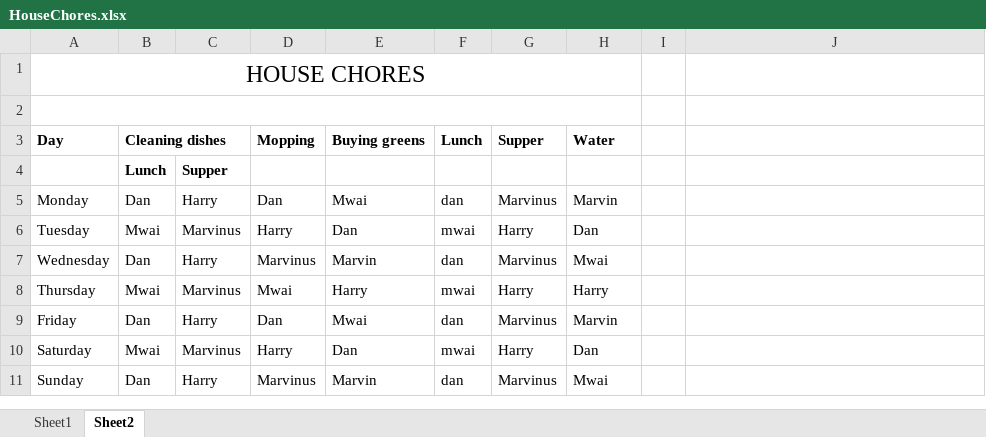
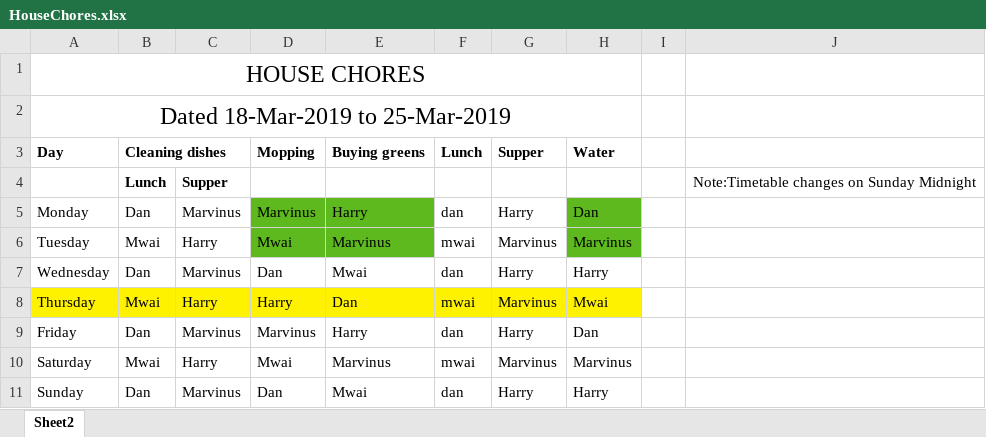
Before and after one commit to MarvinKweyu/HouseChores, an Excel workbook: HouseChores.xlsx, sheet Sheet2, drawn as a sheet; values as stored, in another font and other column widths than the file's, no borders; the diff names each change by its address in the sheet, - before the commit and + after, or states it on an @@ line.

```diff
--- a/HouseChores.xlsx (sheet Sheet2)
+++ b/HouseChores.xlsx (sheet Sheet2)
-sheet tab: Sheet1
-A2 (Day): (empty)
+A2 (Day): Dated 18-Mar-2019 to 25-Mar-2019
-J4: (empty)
+J4: Note:Timetable changes on Sunday Midnight
-C5: Harry
+C5: Marvinus
-D5 (Mopping): Dan
+D5 (Mopping): Marvinus
-D5:E6 fill: none
+D5:E6 fill: #5EB91E
-E5 (Buying greens): Mwai
+E5 (Buying greens): Harry
-G5 (Supper): Marvinus
+G5 (Supper): Harry
-H5 (Water): Marvin
+H5 (Water): Dan
-H5:H6 fill: none
+H5:H6 fill: #5EB91E
-C6: Marvinus
+C6: Harry
-D6 (Mopping): Harry
+D6 (Mopping): Mwai
-E6 (Buying greens): Dan
+E6 (Buying greens): Marvinus
-G6 (Supper): Harry
+G6 (Supper): Marvinus
-H6 (Water): Dan
+H6 (Water): Marvinus
-C7: Harry
+C7: Marvinus
-D7 (Mopping): Marvinus
+D7 (Mopping): Dan
-E7 (Buying greens): Marvin
+E7 (Buying greens): Mwai
-G7 (Supper): Marvinus
+G7 (Supper): Harry
-H7 (Water): Mwai
+H7 (Water): Harry
-A8:H8 fill: none
+A8:H8 fill: #FFF200
-C8: Marvinus
+C8: Harry
-D8 (Mopping): Mwai
+D8 (Mopping): Harry
-E8 (Buying greens): Harry
+E8 (Buying greens): Dan
-G8 (Supper): Harry
+G8 (Supper): Marvinus
-H8 (Water): Harry
+H8 (Water): Mwai
-C9: Harry
+C9: Marvinus
-D9 (Mopping): Dan
+D9 (Mopping): Marvinus
-E9 (Buying greens): Mwai
+E9 (Buying greens): Harry
-G9 (Supper): Marvinus
+G9 (Supper): Harry
-H9 (Water): Marvin
+H9 (Water): Dan
-C10: Marvinus
+C10: Harry
-D10 (Mopping): Harry
+D10 (Mopping): Mwai
-E10 (Buying greens): Dan
+E10 (Buying greens): Marvinus
-G10 (Supper): Harry
+G10 (Supper): Marvinus
-H10 (Water): Dan
+H10 (Water): Marvinus
-C11: Harry
+C11: Marvinus
-D11 (Mopping): Marvinus
+D11 (Mopping): Dan
-E11 (Buying greens): Marvin
+E11 (Buying greens): Mwai
-G11 (Supper): Marvinus
+G11 (Supper): Harry
-H11 (Water): Mwai
+H11 (Water): Harry
```
Also changed, not shown: Updated_timetable.xlsx, 2 other files.
